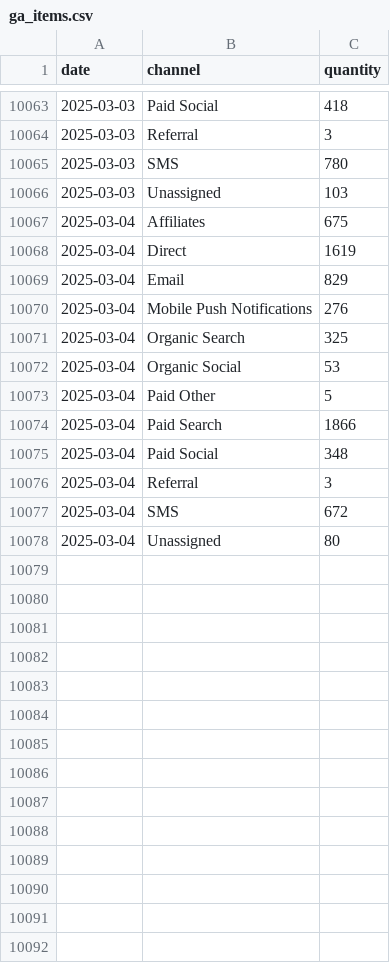
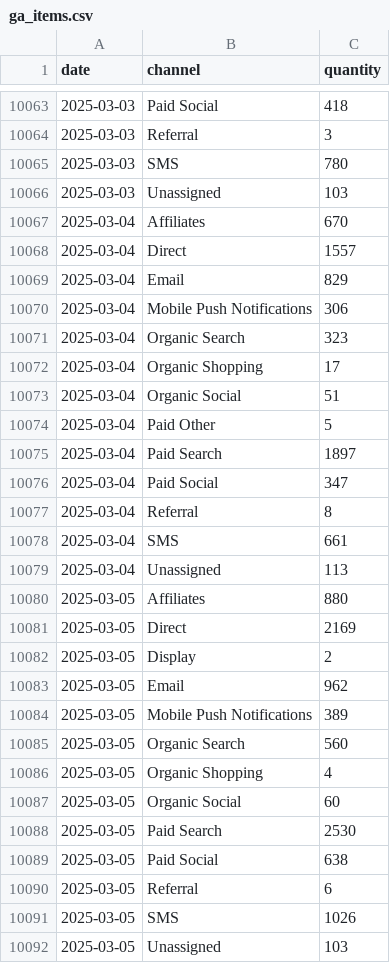
Before and after one commit to EdwardKing1701/tr_ecom_dbt, a CSV file: seeds/load/daily/ga_items.csv, drawn as a sheet; only a part is shown, gaps mark what is left out; the diff covers the shown part only.

```diff
--- a/seeds/load/daily/ga_items.csv
+++ b/seeds/load/daily/ga_items.csv
@@ -10066,13 +10066,27 @@
 2025-03-03,Unassigned,103
-2025-03-04,Affiliates,675
-2025-03-04,Direct,1619
+2025-03-04,Affiliates,670
+2025-03-04,Direct,1557
 2025-03-04,Email,829
-2025-03-04,Mobile Push Notifications,276
-2025-03-04,Organic Search,325
-2025-03-04,Organic Social,53
+2025-03-04,Mobile Push Notifications,306
+2025-03-04,Organic Search,323
+2025-03-04,Organic Shopping,17
+2025-03-04,Organic Social,51
 2025-03-04,Paid Other,5
-2025-03-04,Paid Search,1866
-2025-03-04,Paid Social,348
-2025-03-04,Referral,3
-2025-03-04,SMS,672
-2025-03-04,Unassigned,80
+2025-03-04,Paid Search,1897
+2025-03-04,Paid Social,347
+2025-03-04,Referral,8
+2025-03-04,SMS,661
+2025-03-04,Unassigned,113
+2025-03-05,Affiliates,880
+2025-03-05,Direct,2169
+2025-03-05,Display,2
+2025-03-05,Email,962
+2025-03-05,Mobile Push Notifications,389
+2025-03-05,Organic Search,560
+2025-03-05,Organic Shopping,4
+2025-03-05,Organic Social,60
+2025-03-05,Paid Search,2530
+2025-03-05,Paid Social,638
+2025-03-05,Referral,6
+2025-03-05,SMS,1026
+2025-03-05,Unassigned,103
```
Also changed, not shown: 1 edited cell elsewhere in this file, seeds/load/daily/ga_channels.csv, seeds/load/daily/ga_sessions.csv, 4 other files.
